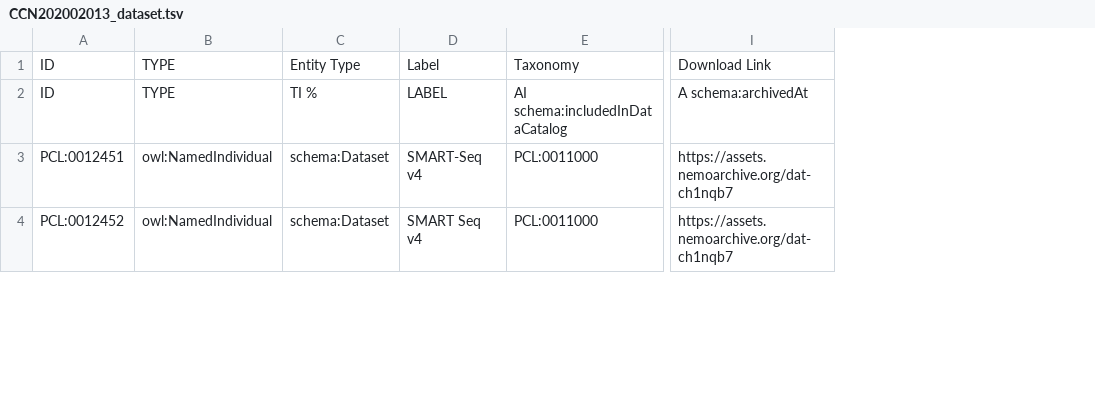
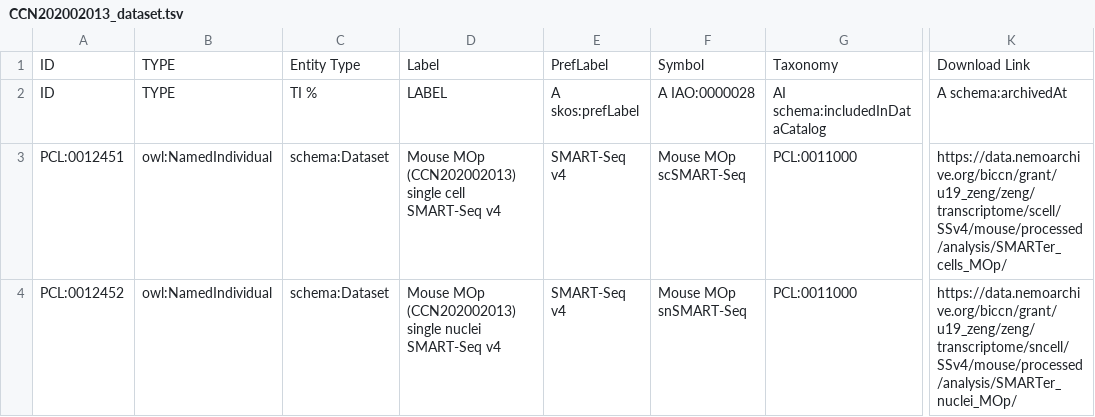
Before and after one commit to obophenotype/brain_data_standards_ontologies, a TSV file: src/templates/CCN202002013_dataset.tsv, drawn as a sheet; only a part is shown, gaps mark what is left out; addresses are those after the commit; the diff covers the shown part only; the diff names each change by its address in the sheet, - before the commit and + after, or states it on an @@ line.

```diff
--- a/src/templates/CCN202002013_dataset.tsv
+++ b/src/templates/CCN202002013_dataset.tsv
+column D, rows 1-4: Label | LABEL | Mouse MOp (CCN202002013) single cell SMART-Seq v4 | Mouse MOp (CCN202002013) single nuclei SMART-Seq v4
+column F, rows 1-4: Symbol | A IAO:0000028 | Mouse MOp scSMART-Seq | Mouse MOp snSMART-Seq
-E1: Label
+E1: PrefLabel
-E2: LABEL
+E2: A skos:prefLabel
-K3: https://assets.nemoarchive.org/dat-ch1nqb7
+K3: https://data.nemoarchive.org/biccn/grant/u19_zeng/zeng/transcriptome/scell/SSv4/mouse/processed/analysis/SMARTer_cells_MOp/
-E4: SMART Seq v4
+E4: SMART-Seq v4
-K4: https://assets.nemoarchive.org/dat-ch1nqb7
+K4: https://data.nemoarchive.org/biccn/grant/u19_zeng/zeng/transcriptome/sncell/SSv4/mouse/processed/analysis/SMARTer_nuclei_MOp/
```
Also changed, not shown: 3 added rows and 15 edited cells elsewhere in this file, src/templates/CCN201912131_dataset.tsv, src/templates/Taxonomies.tsv, 11 other files.
